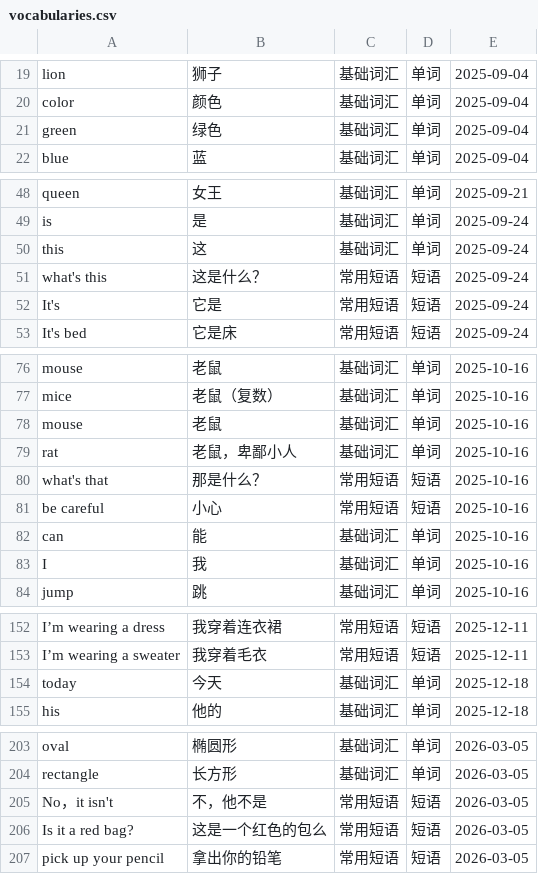
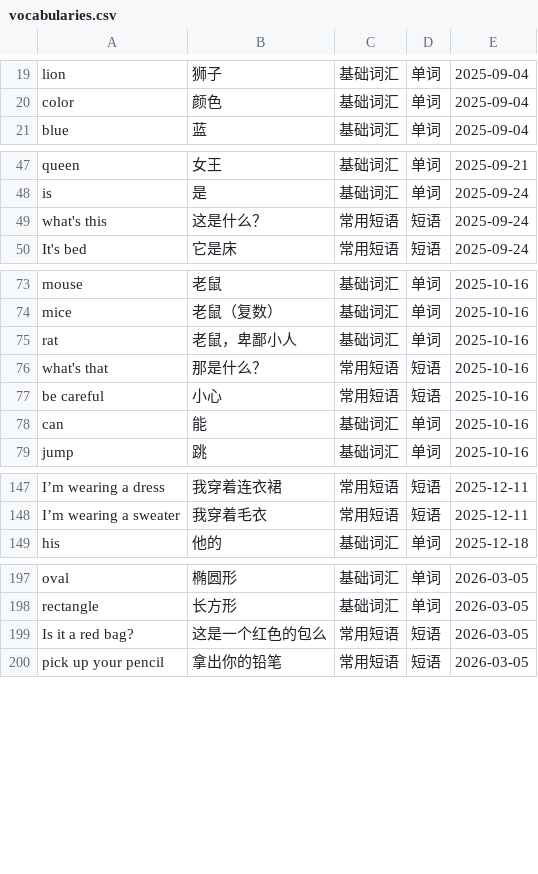
Before and after one commit to IanIsMyUsername/RainbowKingdom, a CSV file: RainbowKingdom/Resources/vocabularies.csv, drawn as a sheet; only a part is shown, gaps mark what is left out; removed rows and columns are numbered as before the commit, all else as after; the diff covers the shown part only; the diff names each change by its address in the sheet, - before the commit and + after, or states it on an @@ line.

```diff
--- a/RainbowKingdom/Resources/vocabularies.csv
+++ b/RainbowKingdom/Resources/vocabularies.csv
-row 21: green | 绿色 | 基础词汇 | 单词 | 2025-09-04
-row 50: this | 这 | 基础词汇 | 单词 | 2025-09-24
-row 52: It's | 它是 | 常用短语 | 短语 | 2025-09-24
-row 78: mouse | 老鼠 | 基础词汇 | 单词 | 2025-10-16
-row 83: I | 我 | 基础词汇 | 单词 | 2025-10-16
-row 154: today | 今天 | 基础词汇 | 单词 | 2025-12-18
-row 205: No，it isn't | 不，他不是 | 常用短语 | 短语 | 2026-03-05
```
Also changed, not shown: 12 added rows, 9 removed rows and 28 edited cells elsewhere in this file, 4 other files.
